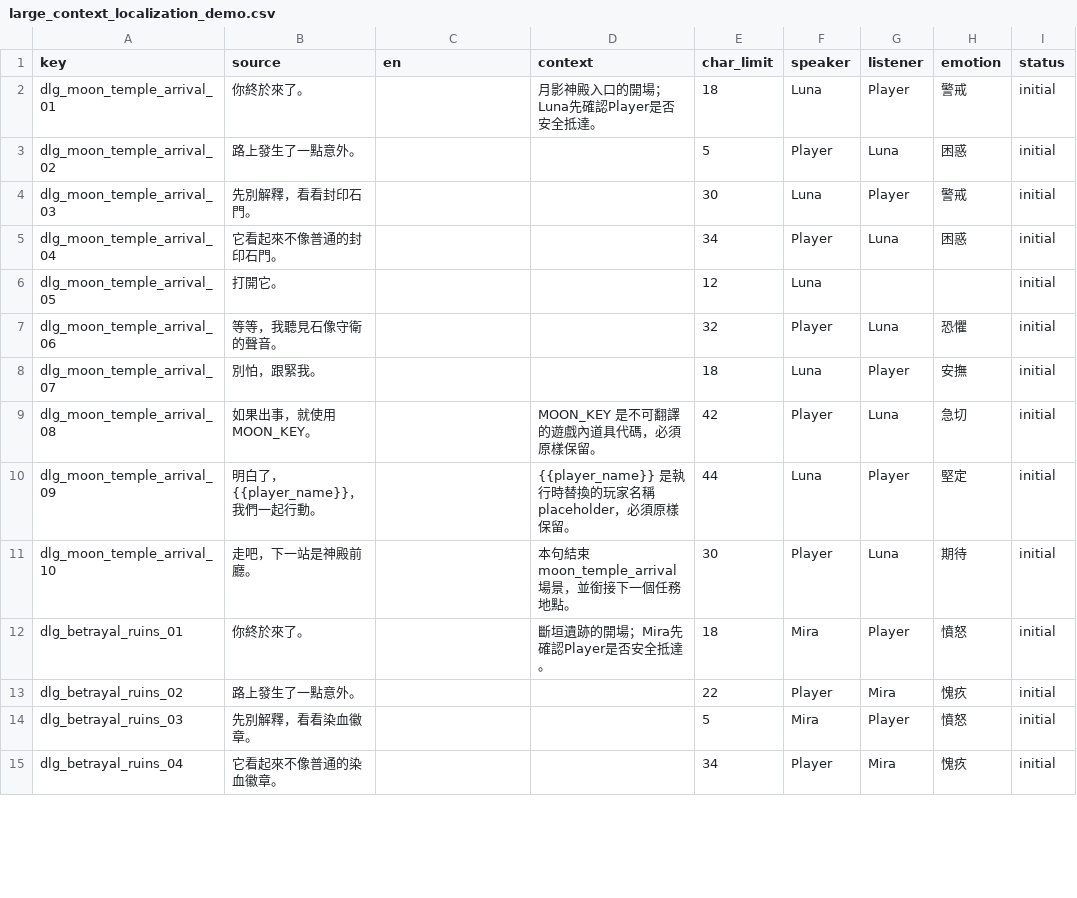
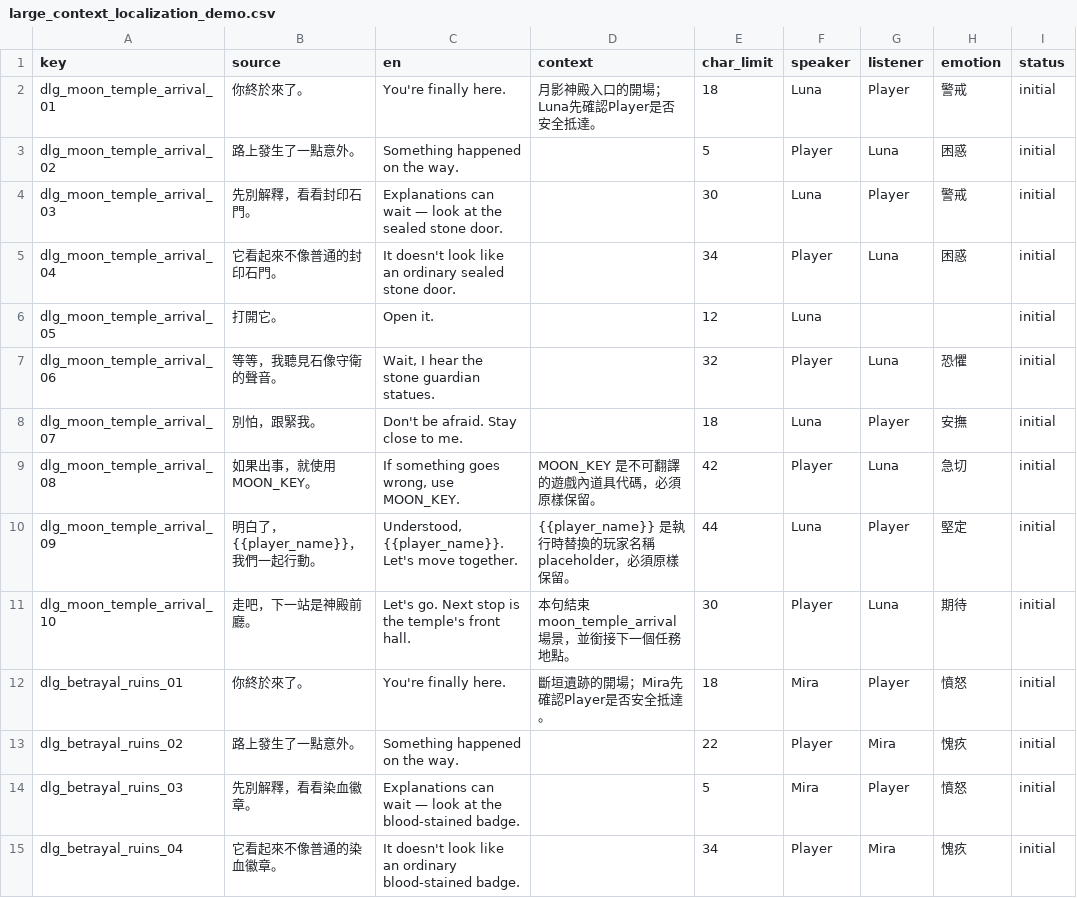
Before and after one commit to itingtseng/ctw-translation, a CSV file: samples/interview/large_context_localization_demo.csv, drawn as a sheet; only a part is shown; the diff covers the shown part only; the diff names each change by its address in the sheet, - before the commit and + after, or states it on an @@ line.

```diff
--- a/samples/interview/large_context_localization_demo.csv
+++ b/samples/interview/large_context_localization_demo.csv
-C2 (en): (empty)
+C2 (en): You're finally here.
-C3 (en): (empty)
+C3 (en): Something happened on the way.
-C4 (en): (empty)
+C4 (en): Explanations can wait — look at the sealed stone door.
-C5 (en): (empty)
+C5 (en): It doesn't look like an ordinary sealed stone door.
-C6 (en): (empty)
+C6 (en): Open it.
-C7 (en): (empty)
+C7 (en): Wait, I hear the stone guardian statues.
-C8 (en): (empty)
+C8 (en): Don't be afraid. Stay close to me.
-C9 (en): (empty)
+C9 (en): If something goes wrong, use MOON_KEY.
-C10 (en): (empty)
+C10 (en): Understood, {{player_name}}. Let's move together.
-C11 (en): (empty)
+C11 (en): Let's go. Next stop is the temple's front hall.
-C12 (en): (empty)
+C12 (en): You're finally here.
-C13 (en): (empty)
+C13 (en): Something happened on the way.
-C14 (en): (empty)
+C14 (en): Explanations can wait — look at the blood-stained badge.
-C15 (en): (empty)
+C15 (en): It doesn't look like an ordinary blood-stained badge.
```
Also changed, not shown: 106 edited cells elsewhere in this file, 1 other file.
